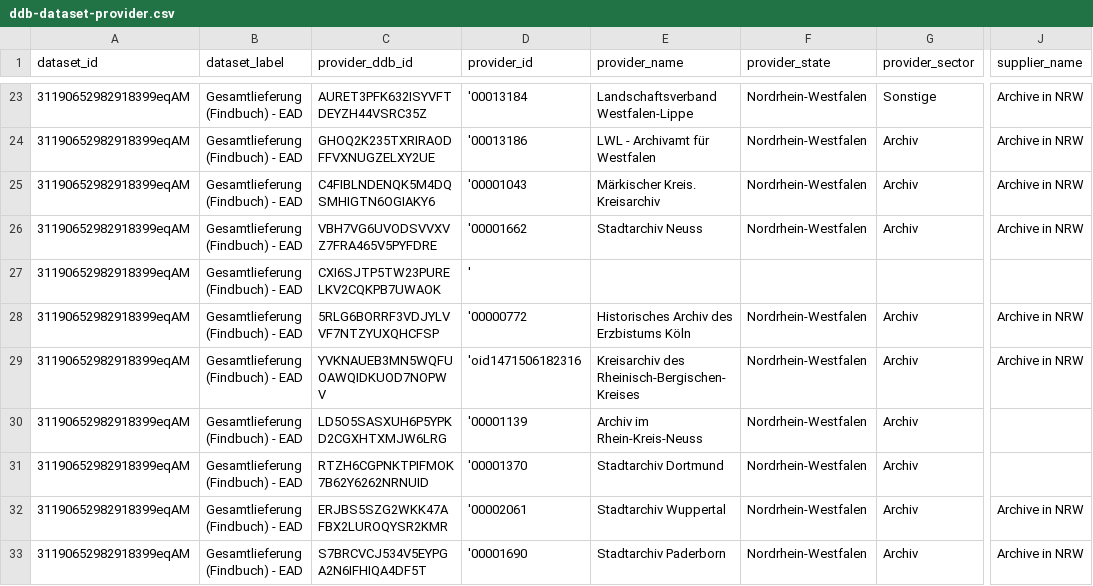
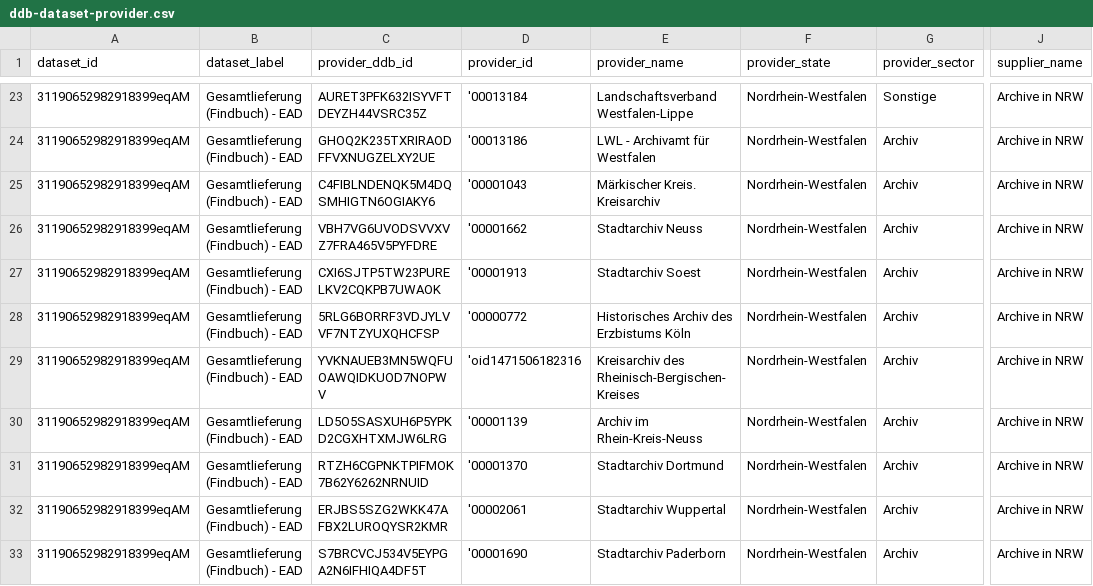
Before and after one commit to Deutsche-Digitale-Bibliothek/ddblabs-ddbtools-statistic, a CSV file: ddb-dataset-provider.csv, drawn as a sheet; only a part is shown, gaps mark what is left out; the diff covers the shown part only; the diff names each change by its address in the sheet, - before the commit and + after, or states it on an @@ line.

Commit message:
Aktualisierung von ddb-dataset-provider.csv am 2024-09-29.

```diff
--- a/ddb-dataset-provider.csv
+++ b/ddb-dataset-provider.csv
-D27 (provider_id): '
+D27 (provider_id): '00001913
-E27 (provider_name): (empty)
+E27 (provider_name): Stadtarchiv Soest
-F27 (provider_state): (empty)
+F27 (provider_state): Nordrhein-Westfalen
-G27 (provider_sector): (empty)
+G27 (provider_sector): Archiv
-J27 (supplier_name): (empty)
+J27 (supplier_name): Archive in NRW
-J30:J31 (supplier_name): (empty)
+J30:J31 (supplier_name): Archive in NRW
```
Also changed, not shown: 2 removed rows and 39 edited cells elsewhere in this file.
